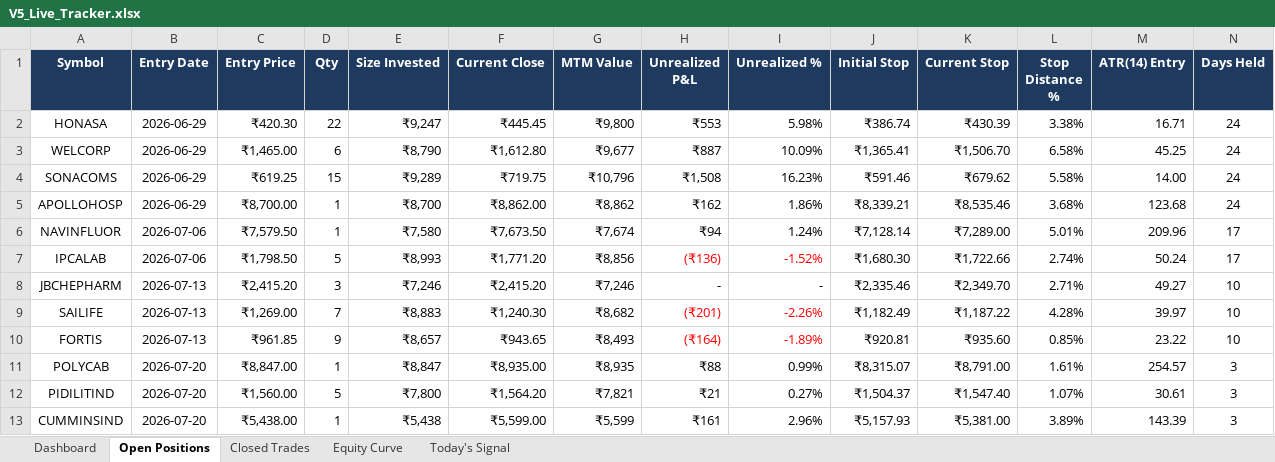
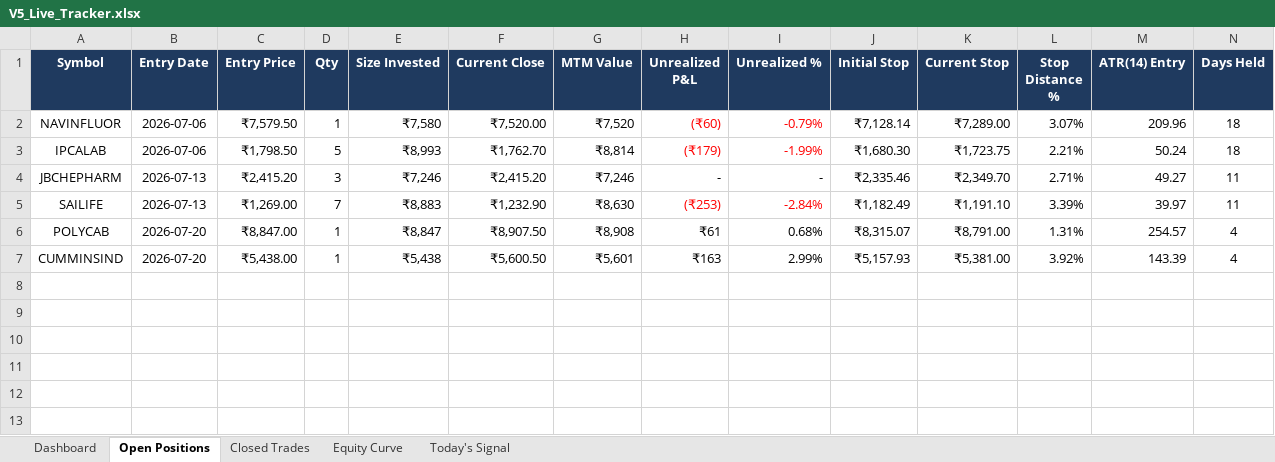
Before and after one commit to shubhamkrpal3-web/v5-stockpicker, an Excel workbook: V5_Live_Tracker.xlsx, sheet Open Positions, drawn as a sheet; values as stored, in another font and other column widths than the file's, no borders; conditional formats not drawn; removed rows and columns are numbered as before the commit, all else as after; the diff names each change by its address in the sheet, - before the commit and + after, or states it on an @@ line.

```diff
--- a/V5_Live_Tracker.xlsx (sheet Open Positions)
+++ b/V5_Live_Tracker.xlsx (sheet Open Positions)
-row 2: HONASA | 2026-06-29 | ₹420.30 | 22 | ₹9,247 | ₹445.45 | ₹9,800 | ₹553 | 5.98% | ₹386.74 | ₹430.39 | 3.38% | 16.71 | 24
-row 3: WELCORP | 2026-06-29 | ₹1,465.00 | 6 | ₹8,790 | ₹1,612.80 | ₹9,677 | ₹887 | 10.09% | ₹1,365.41 | ₹1,506.70 | 6.58% | 45.25 | 24
-row 4: SONACOMS | 2026-06-29 | ₹619.25 | 15 | ₹9,289 | ₹719.75 | ₹10,796 | ₹1,508 | 16.23% | ₹591.46 | ₹679.62 | 5.58% | 14.00 | 24
-row 5: APOLLOHOSP | 2026-06-29 | ₹8,700.00 | 1 | ₹8,700 | ₹8,862.00 | ₹8,862 | ₹162 | 1.86% | ₹8,339.21 | ₹8,535.46 | 3.68% | 123.68 | 24
-F2 (Current Close): ₹7,673.50
+F2 (Current Close): ₹7,520.00
-G2 (MTM Value): ₹7,674
+G2 (MTM Value): ₹7,520
-H2 (Unrealized P&L): ₹94
+H2 (Unrealized P&L): (₹60)
-H2:I2 text colour: black
+H2:I2 text colour: #FF0000
-I2 (Unrealized %): 1.24%
+I2 (Unrealized %): -0.79%
-L2 (Stop Distance %): 5.01%
+L2 (Stop Distance %): 3.07%
-N2:N3 (Days Held): 17
+N2:N3 (Days Held): 18
-F3 (Current Close): ₹1,771.20
+F3 (Current Close): ₹1,762.70
-G3 (MTM Value): ₹8,856
+G3 (MTM Value): ₹8,814
-H3 (Unrealized P&L): (₹136)
+H3 (Unrealized P&L): (₹179)
-I3 (Unrealized %): -1.52%
+I3 (Unrealized %): -1.99%
-K3 (Current Stop): ₹1,722.66
+K3 (Current Stop): ₹1,723.75
-L3 (Stop Distance %): 2.74%
+L3 (Stop Distance %): 2.21%
-N4:N5 (Days Held): 10
+N4:N5 (Days Held): 11
-F5 (Current Close): ₹1,240.30
+F5 (Current Close): ₹1,232.90
-G5 (MTM Value): ₹8,682
+G5 (MTM Value): ₹8,630
-H5 (Unrealized P&L): (₹201)
+H5 (Unrealized P&L): (₹253)
-I5 (Unrealized %): -2.26%
+I5 (Unrealized %): -2.84%
-K5 (Current Stop): ₹1,187.22
+K5 (Current Stop): ₹1,191.10
-L5 (Stop Distance %): 4.28%
+L5 (Stop Distance %): 3.39%
-row 10: FORTIS | 2026-07-13 | ₹961.85 | 9 | ₹8,657 | ₹943.65 | ₹8,493 | (₹164) | -1.89% | ₹920.81 | ₹935.60 | 0.85% | 23.22 | 10
-F6 (Current Close): ₹8,935.00
+F6 (Current Close): ₹8,907.50
-G6 (MTM Value): ₹8,935
+G6 (MTM Value): ₹8,908
-H6 (Unrealized P&L): ₹88
+H6 (Unrealized P&L): ₹61
-I6 (Unrealized %): 0.99%
+I6 (Unrealized %): 0.68%
-L6 (Stop Distance %): 1.61%
+L6 (Stop Distance %): 1.31%
-N6 (Days Held): 3
+N6 (Days Held): 4
-row 12: PIDILITIND | 2026-07-20 | ₹1,560.00 | 5 | ₹7,800 | ₹1,564.20 | ₹7,821 | ₹21 | 0.27% | ₹1,504.37 | ₹1,547.40 | 1.07% | 30.61 | 3
-F7 (Current Close): ₹5,599.00
+F7 (Current Close): ₹5,600.50
-G7 (MTM Value): ₹5,599
+G7 (MTM Value): ₹5,601
-H7 (Unrealized P&L): ₹161
+H7 (Unrealized P&L): ₹163
-I7 (Unrealized %): 2.96%
+I7 (Unrealized %): 2.99%
-L7 (Stop Distance %): 3.89%
+L7 (Stop Distance %): 3.92%
-N7 (Days Held): 3
+N7 (Days Held): 4
```
Also changed, not shown: sheet Today's Signal, sheet Closed Trades, sheet Dashboard, sheet Equity Curve, 12 other files.
